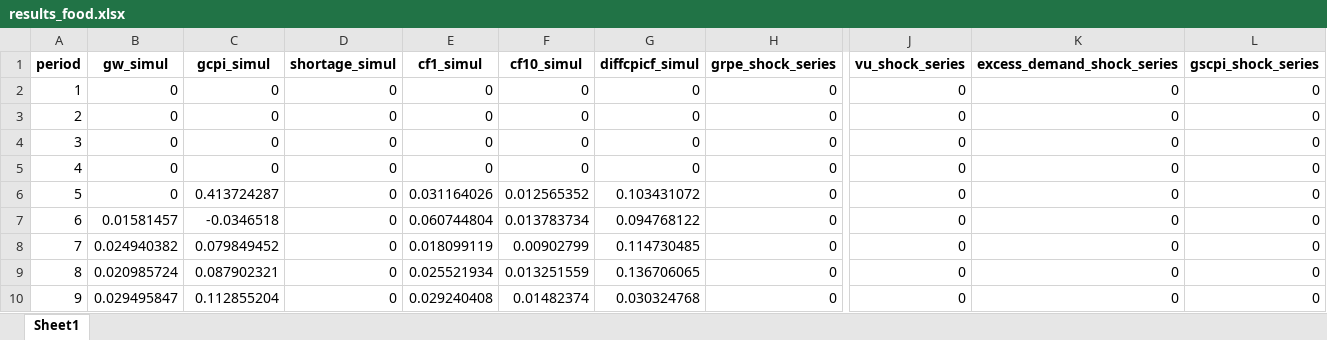
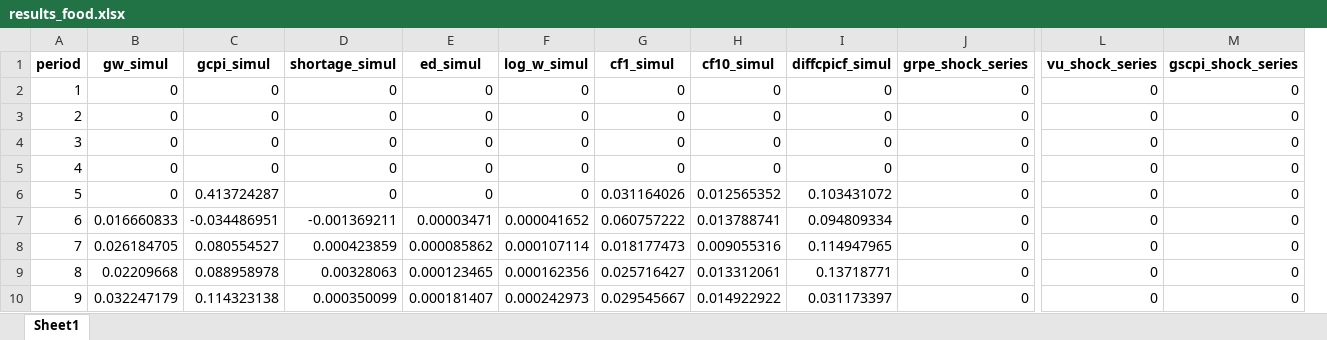
Before and after one commit to johnathansun/ec1499, an Excel workbook: Replication Package/Code and Data/(3) Core Results/IRFs/Output Data Python (New Model)/results_food.xlsx, sheet Sheet1, drawn as a sheet; only a part is shown, gaps mark what is left out; values as stored, in another font and other column widths than the file's, no borders; removed rows and columns are numbered as before the commit, all else as after; the diff covers the shown part only; the diff names each change by its address in the sheet, - before the commit and + after, or states it on an @@ line.

```diff
--- a/Replication Package/Code and Data/(3) Core Results/IRFs/Output Data Python (New Model)/results_food.xlsx (sheet Sheet1)
+++ b/Replication Package/Code and Data/(3) Core Results/IRFs/Output Data Python (New Model)/results_food.xlsx (sheet Sheet1)
+column E (ed_simul), rows 2-10: 0 | 0 | 0 | 0 | 0 | 0.00003471 | 0.000085862 | 0.000123465 | 0.000181407
+column F (log_w_simul), rows 2-10: 0 | 0 | 0 | 0 | 0 | 0.000041652 | 0.000107114 | 0.000162356 | 0.000242973
-column K (excess_demand_shock_series), rows 2-10: all 0
-B7 (gw_simul): 0.01581457
+B7 (gw_simul): 0.016660833
-C7 (gcpi_simul): -0.0346518
+C7 (gcpi_simul): -0.034486951
-D7 (shortage_simul): 0
+D7 (shortage_simul): -0.001369211
-G7 (cf1_simul): 0.060744804
+G7 (cf1_simul): 0.060757222
-H7 (cf10_simul): 0.013783734
+H7 (cf10_simul): 0.013788741
-I7 (diffcpicf_simul): 0.094768122
+I7 (diffcpicf_simul): 0.094809334
-B8 (gw_simul): 0.024940382
+B8 (gw_simul): 0.026184705
-C8 (gcpi_simul): 0.079849452
+C8 (gcpi_simul): 0.080554527
-D8 (shortage_simul): 0
+D8 (shortage_simul): 0.000423859
-G8 (cf1_simul): 0.018099119
+G8 (cf1_simul): 0.018177473
-H8 (cf10_simul): 0.00902799
+H8 (cf10_simul): 0.009055316
-I8 (diffcpicf_simul): 0.114730485
+I8 (diffcpicf_simul): 0.114947965
-B9 (gw_simul): 0.020985724
+B9 (gw_simul): 0.02209668
-C9 (gcpi_simul): 0.087902321
+C9 (gcpi_simul): 0.088958978
-D9 (shortage_simul): 0
+D9 (shortage_simul): 0.00328063
-G9 (cf1_simul): 0.025521934
+G9 (cf1_simul): 0.025716427
-H9 (cf10_simul): 0.013251559
+H9 (cf10_simul): 0.013312061
-I9 (diffcpicf_simul): 0.136706065
+I9 (diffcpicf_simul): 0.13718771
-B10 (gw_simul): 0.029495847
+B10 (gw_simul): 0.032247179
-C10 (gcpi_simul): 0.112855204
+C10 (gcpi_simul): 0.114323138
-D10 (shortage_simul): 0
+D10 (shortage_simul): 0.000350099
-G10 (cf1_simul): 0.029240408
+G10 (cf1_simul): 0.029545667
-H10 (cf10_simul): 0.01482374
+H10 (cf10_simul): 0.014922922
-I10 (diffcpicf_simul): 0.030324768
+I10 (diffcpicf_simul): 0.031173397
```
Also changed, not shown: 138 edited cells elsewhere in this sheet, Replication Package/Code and Data/(3) Core Results/IRFs/Output Data Python (New Model)/results_energy.xlsx, Replication Package/Code and Data/(3) Core Results/IRFs/Output Data Python (New Model)/results_gcu.xlsx, 31 other files.
